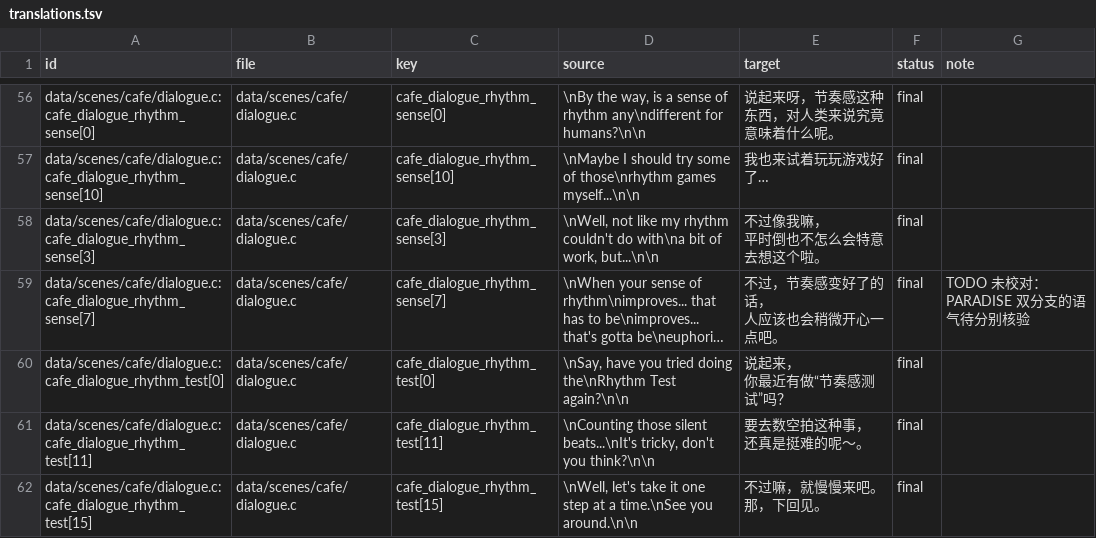
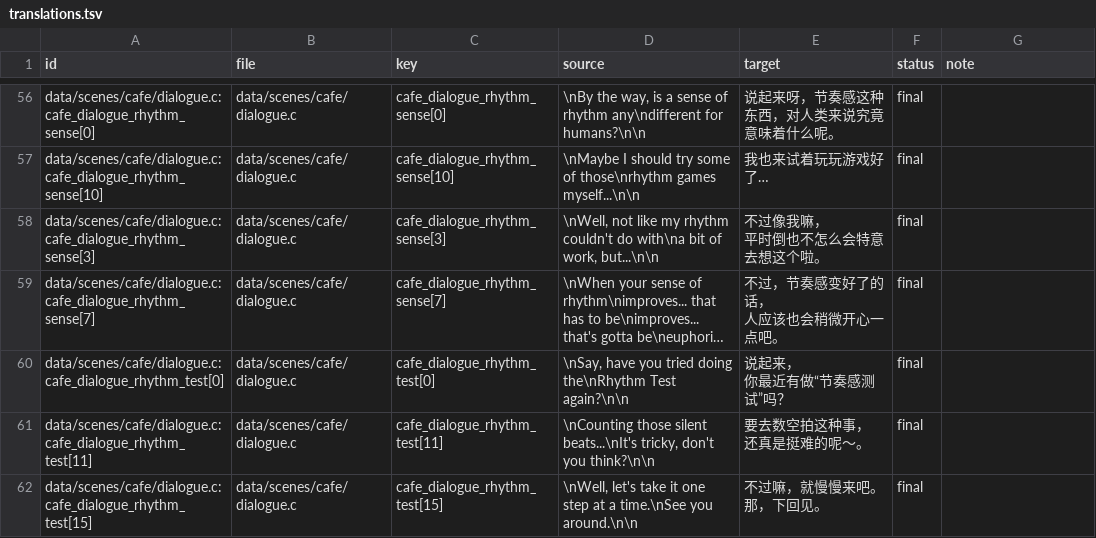
Before and after one commit to SamAsa233/RTChineseAdvance, a TSV file: text/zh_hans/translations.tsv, drawn as a sheet; only a part is shown, gaps mark what is left out; long unchanged cells end in …; the diff names each change by its address in the sheet, - before the commit and + after, or states it on an @@ line.

Commit message:
汉化：清理咖啡馆双分支旧待办
原因：节奏感第三句的两个地区分支均逐字使用译文包唯一的阶段 5 定稿，旧的‘语气待核验’TODO 已不代表未校对内容，继续保留会误导后续审计。

改动：保留 PARADISE 条件编译结构并更新源码注释；提取时在专用双分支核对通过后清空旧 TODO；check/import 增加同一专用核对，任一分支偏离阶段 5 译文都会报错；同步更新 TSV、TODO 清单和开发报告。

验证：重复 extract 后跟踪差异不变；pipeline check 为 would import=0、control-review=1、problems=0；check_text 为 errors=0、warnings=1；54 个字体文件往返通过；预处理分支错误 0；负向测试确认任一地区分支改错会被拒绝。

```diff
--- a/text/zh_hans/translations.tsv
+++ b/text/zh_hans/translations.tsv
-G59 (note): TODO 未校对：PARADISE 双分支的语气待分别核验
+G59 (note): (empty)
```
Also changed, not shown: 4 other files.
